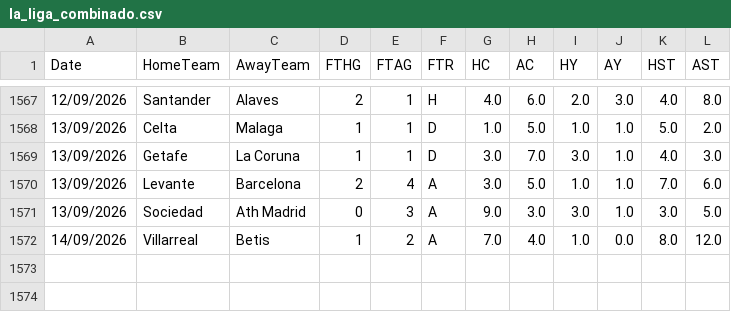
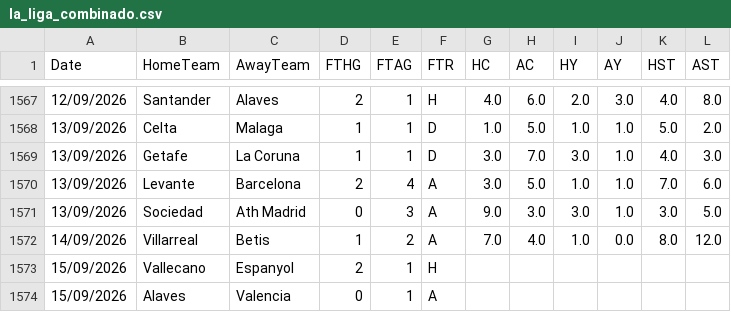
Before and after one commit to hectormera4-dotcom/premier-picks, a CSV file: la_liga_combinado.csv, drawn as a sheet; only a part is shown, gaps mark what is left out.

```diff
--- a/la_liga_combinado.csv
+++ b/la_liga_combinado.csv
@@ -1572 +1572,3 @@ Date,HomeTeam,AwayTeam,FTHG,FTAG,FTR,HC,AC,HY,AY,HST,AST
 14/09/2026,Villarreal,Betis,1,2,A,7.0,4.0,1.0,0.0,8.0,12.0
+15/09/2026,Vallecano,Espanyol,2,1,H,,,,,,
+15/09/2026,Alaves,Valencia,0,1,A,,,,,,
```
Also changed, not shown: championship_combinado.csv, eredivisie_combinado.csv.
